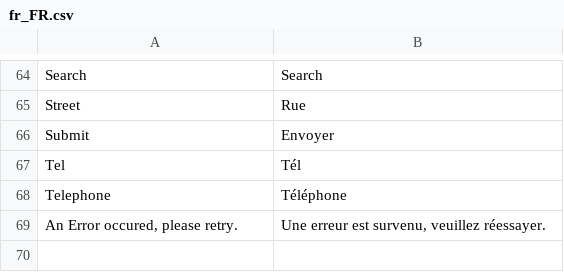
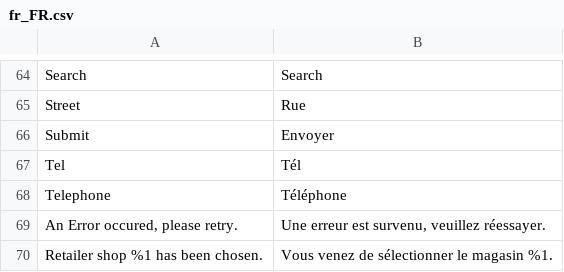
Before and after one commit to Smile-SA/magento2-module-store-locator, a CSV file: i18n/fr_FR.csv, drawn as a sheet; only a part is shown, gaps mark what is left out.

Commit message:
add success message after selecting a retailer

```diff
--- a/i18n/fr_FR.csv
+++ b/i18n/fr_FR.csv
@@ -69 +69,2 @@ Telephone,Téléphone
 "An Error occured, please retry.","Une erreur est survenu, veuillez réessayer."
+"Retailer shop %1 has been chosen.","Vous venez de sélectionner le magasin %1."
```
Also changed, not shown: i18n/en_US.csv, 1 other file.
